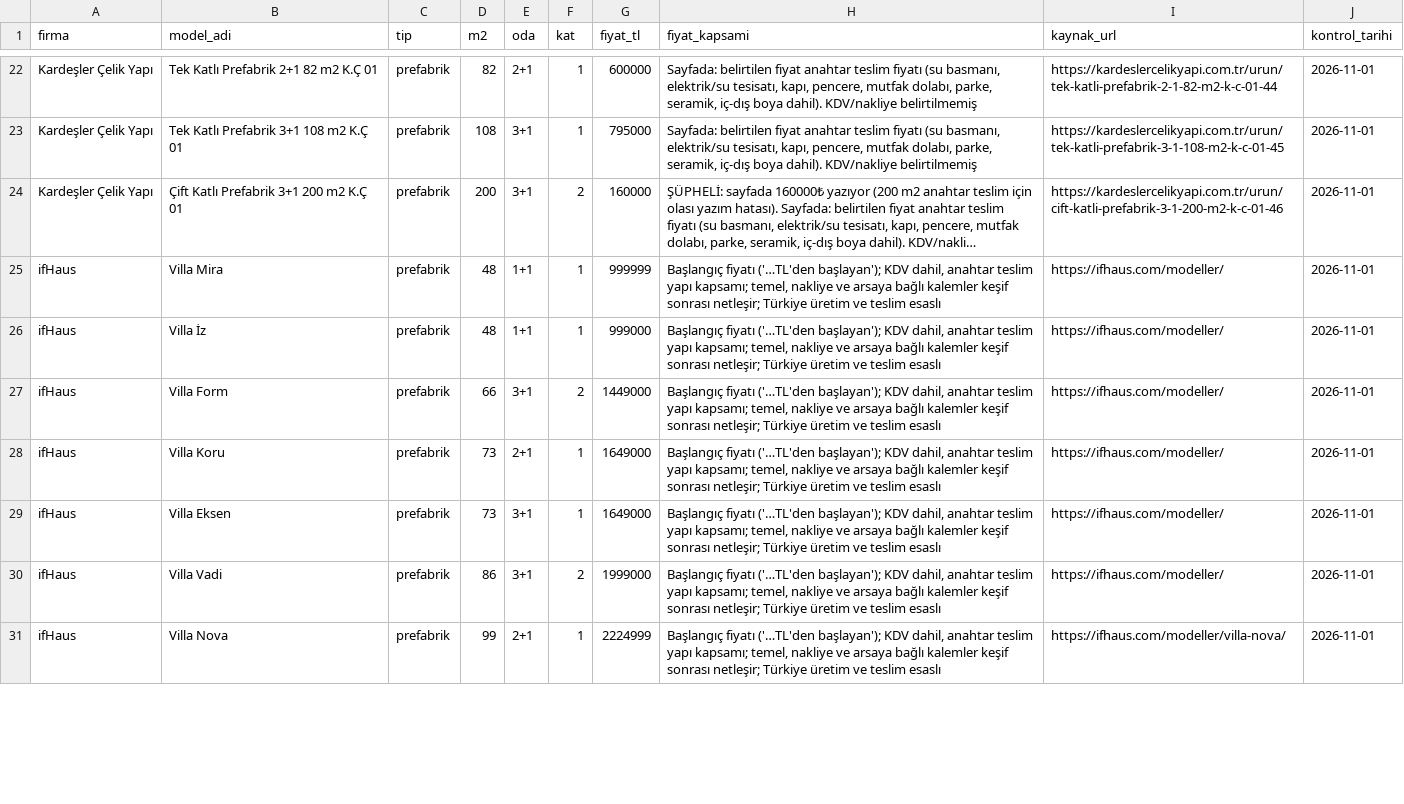
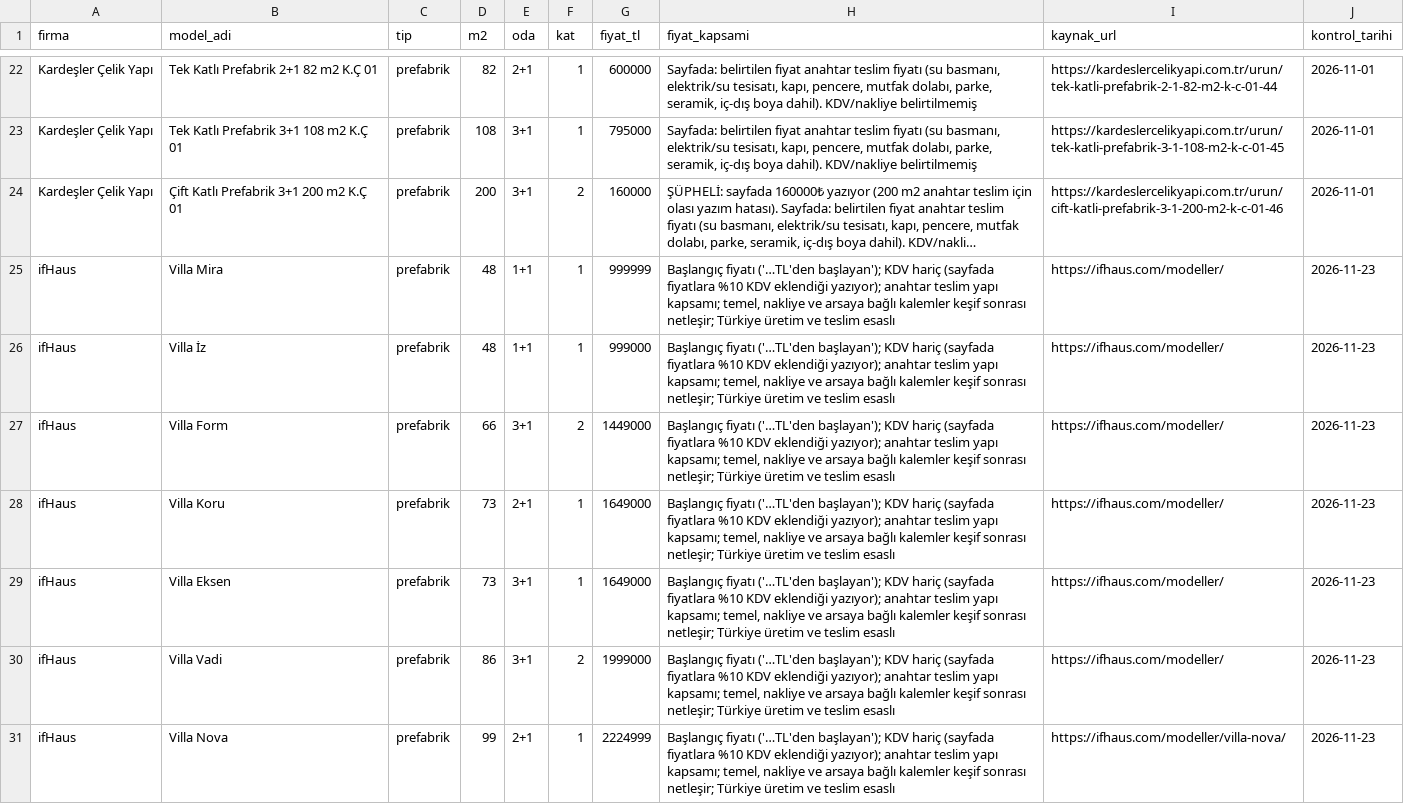
Before and after one commit to Melsey20/prefabrikteklif, a CSV file: data/raw/models_D.csv, drawn as a sheet; only a part is shown, gaps mark what is left out; long unchanged cells end in …; the diff covers the shown part only; the diff names each change by its address in the sheet, - before the commit and + after, or states it on an @@ line.

```diff
--- a/data/raw/models_D.csv
+++ b/data/raw/models_D.csv
-H25:H31 (fiyat_kapsami): …başlayan'); KDV dahil, anahtar teslim…
+H25:H31 (fiyat_kapsami): …başlayan'); KDV hariç (sayfada fiyatlara %10 KDV eklendiği yazıyor); anahtar teslim…
-J25:J31 (kontrol_tarihi): 2026-11-01
+J25:J31 (kontrol_tarihi): 2026-11-23
```
Also changed, not shown: 113 edited cells elsewhere in this file, data/raw/models_A.csv, data/raw/models_B.csv, 11 other files.
